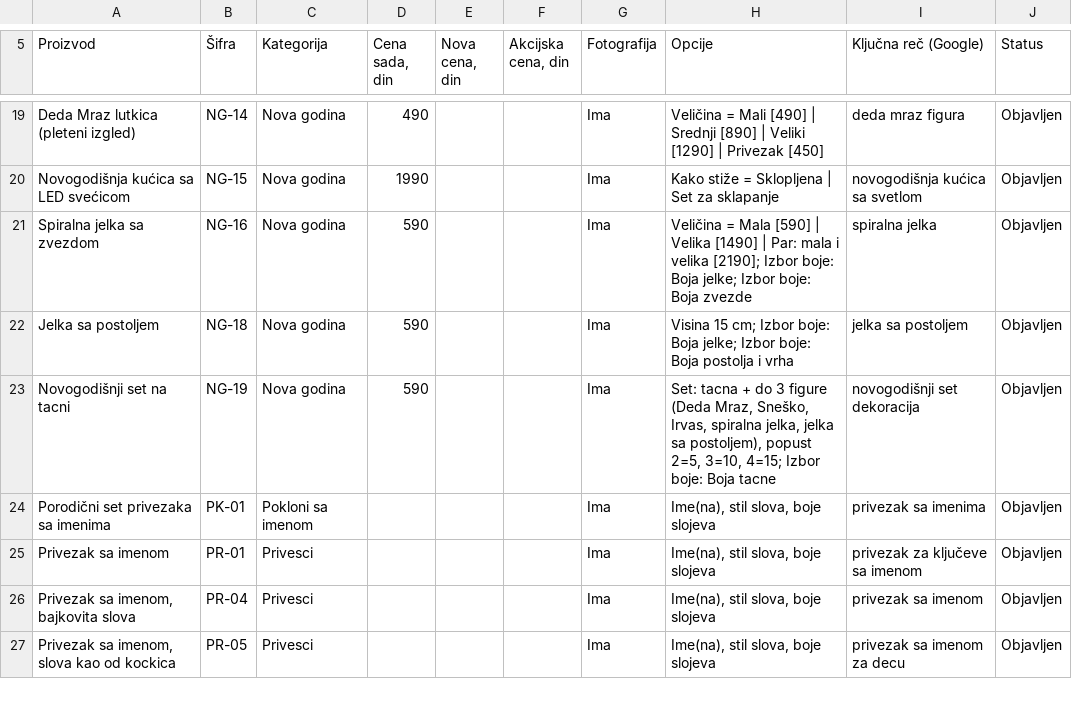
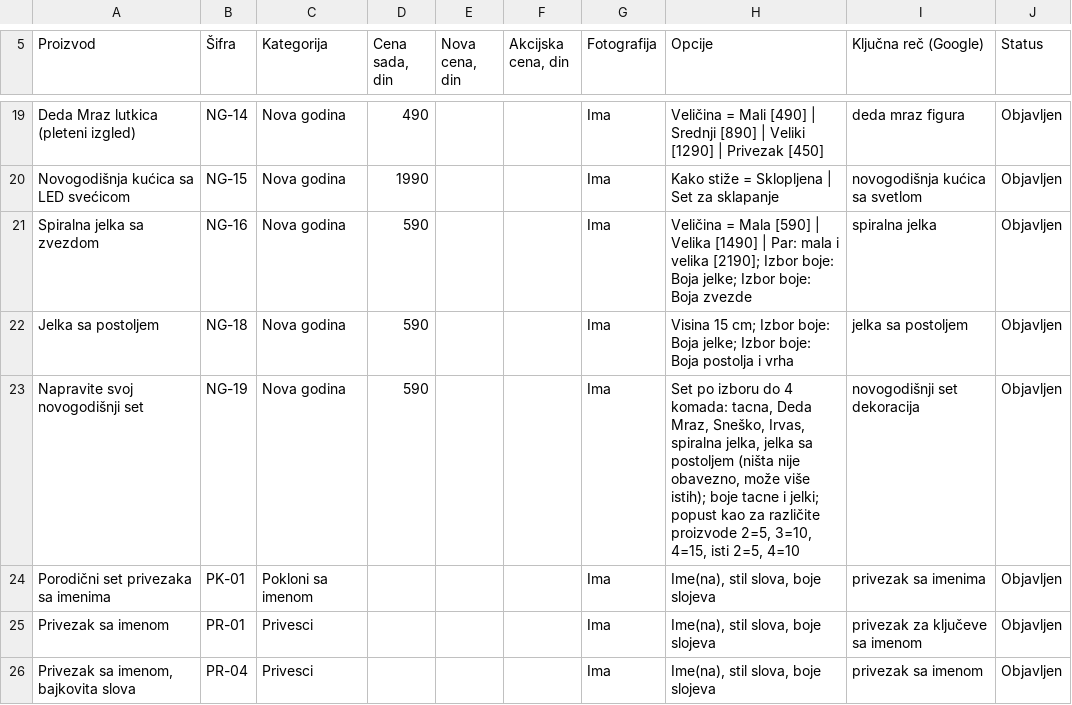
Before and after one commit to justweb95/bumbaru, a CSV file: wordpress/Bumbaru_proizvodi_i_cene.csv, drawn as a sheet; only a part is shown, gaps mark what is left out; the shorter side is filled out with more unchanged rows.

```diff
--- a/wordpress/Bumbaru_proizvodi_i_cene.csv
+++ b/wordpress/Bumbaru_proizvodi_i_cene.csv
@@ -22,3 +22,3 @@ Spiralna jelka sa zvezdom,NG-16,Nova godina,590,,,Ima,Veličina = Mala [590] | V
 Jelka sa postoljem,NG-18,Nova godina,590,,,Ima,Visina 15 cm; Izbor boje: Boja jelke; Izbor boje: Boja postolja i vrha,jelka sa postoljem,Objavljen
-Novogodišnji set na tacni,NG-19,Nova godina,590,,,Ima,"Set: tacna + do 3 figure (Deda Mraz, Sneško, Irvas, spiralna jelka, jelka sa postoljem), popust 2=5, 3=10, 4=15; Izbor boje: Boja tacne",novogodišnji set dekoracija,Objavljen
+Napravite svoj novogodišnji set,NG-19,Nova godina,590,,,Ima,"Set po izboru do 4 komada: tacna, Deda Mraz, Sneško, Irvas, spiralna jelka, jelka sa postoljem (ništa nije obavezno, može više istih); boje tacne i jelki; popust kao za različite proizvode 2=5, 3=10, 4=15, isti 2=5, 4=10",novogodišnji set dekoracija,Objavljen
 Porodični set privezaka sa imenima,PK-01,Pokloni sa imenom,,,,Ima,"Ime(na), stil slova, boje slojeva",privezak sa imenima,Objavljen
```
Also changed, not shown: 21 other files.
